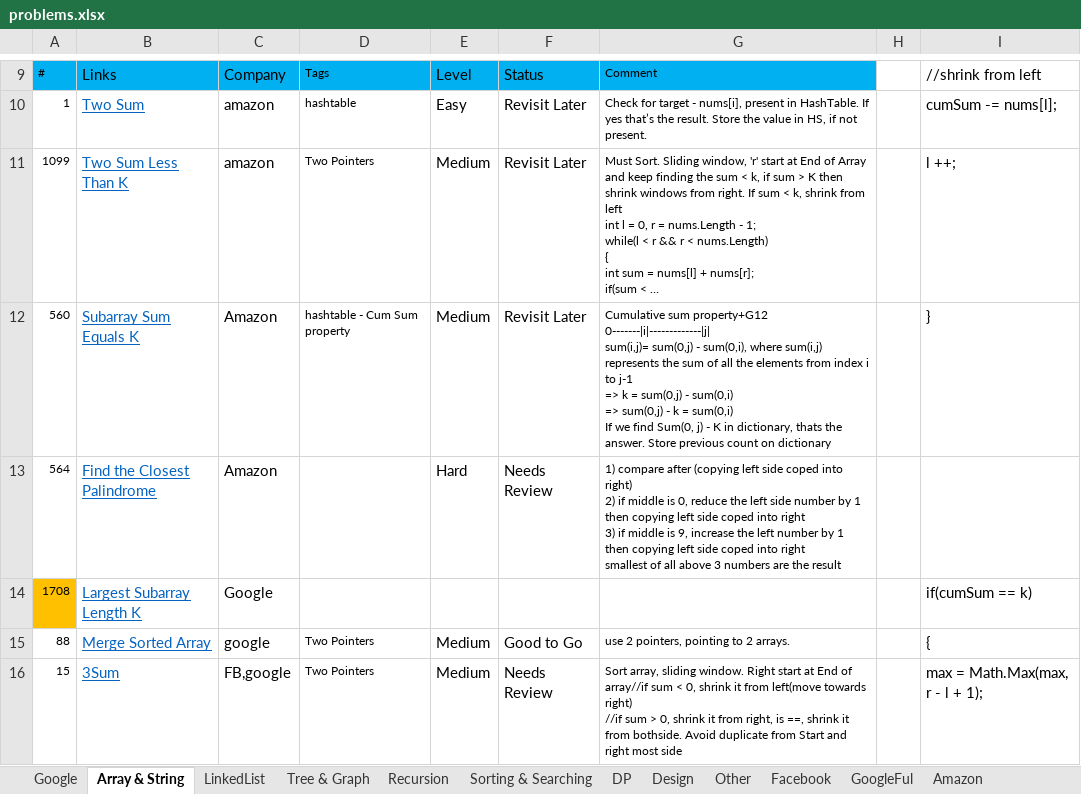
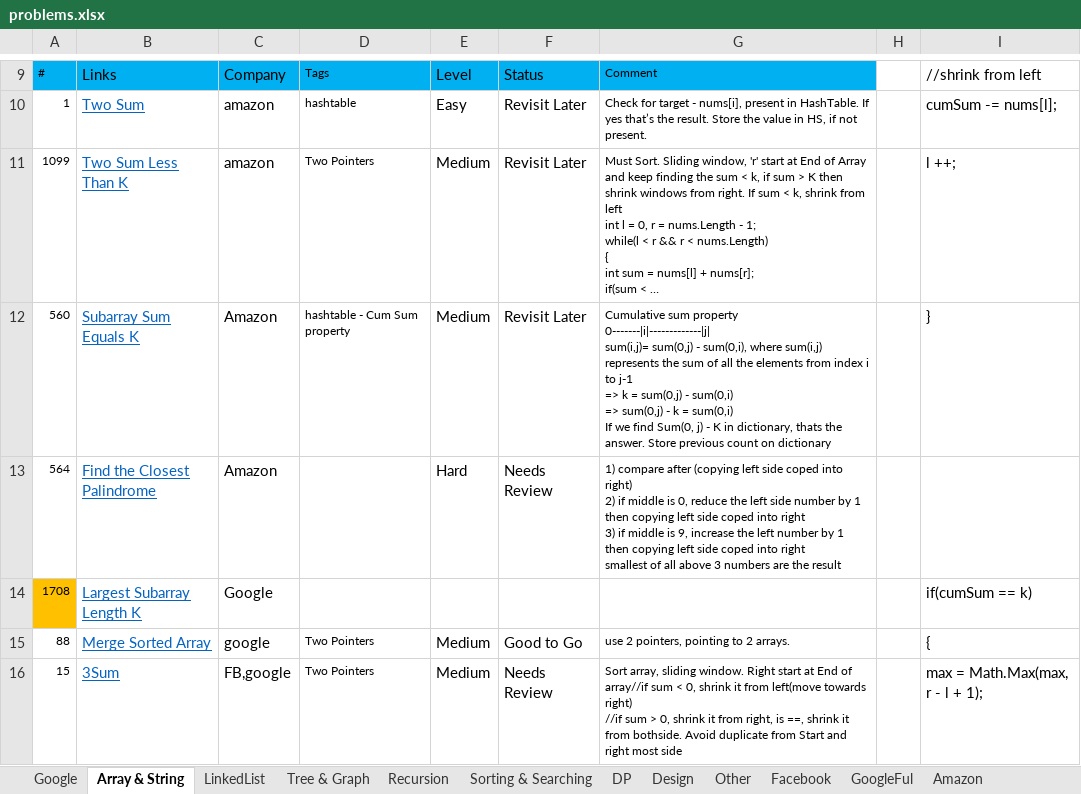
Before and after one commit to sudipp/DS-Algo, an Excel workbook: ConsoleApplication1/problems.xlsx, sheet Array & String, drawn as a sheet; only a part is shown, gaps mark what is left out; long unchanged cells end in …; values as stored, in another font and other column widths than the file's, no borders; conditional formats not drawn; ↵ is a line break in a cell; the diff names each change by its address in the sheet, - before the commit and + after, or states it on an @@ line.

```diff
--- a/ConsoleApplication1/problems.xlsx (sheet Array & String)
+++ b/ConsoleApplication1/problems.xlsx (sheet Array & String)
-G12: Cumulative sum property+G12 ↵ 0-------|i|-------------|j| ↵ sum(i,j)=…
+G12: Cumulative sum property ↵ 0-------|i|-------------|j| ↵ sum(i,j)=…
```
Also changed, not shown: sheet Tree & Graph, sheet Facebook, sheet Amazon, sheet GoogleFul, sheet DP, 1 other file.
